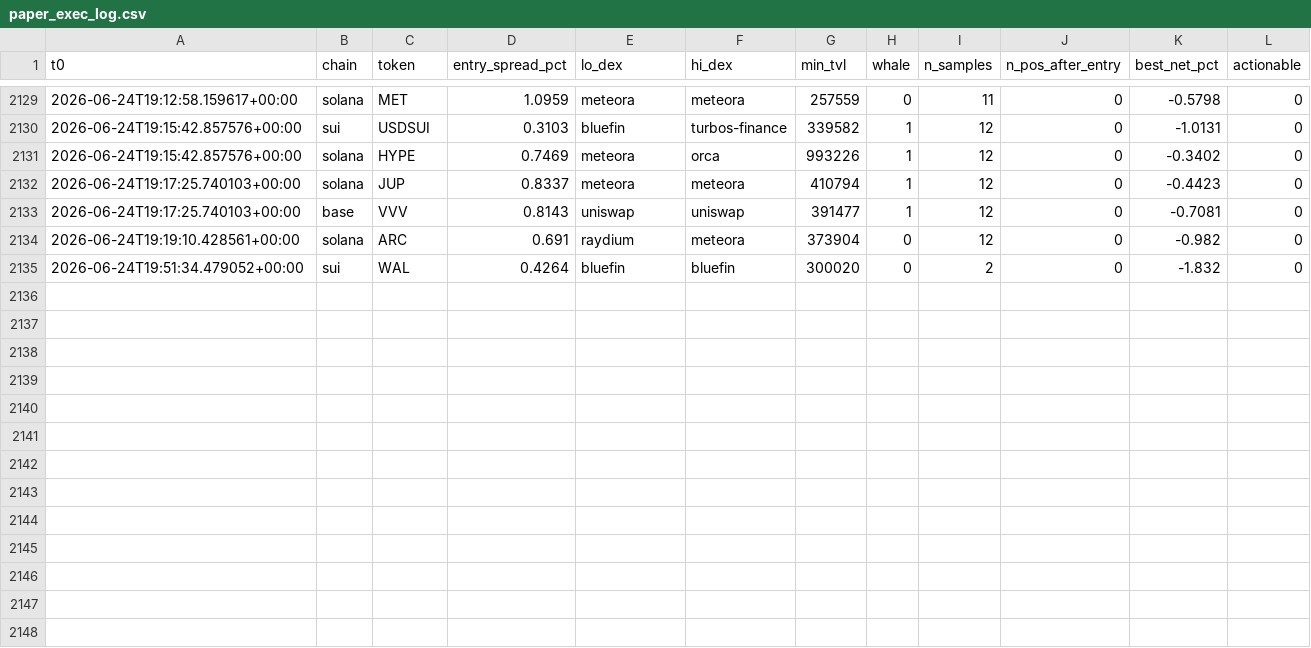
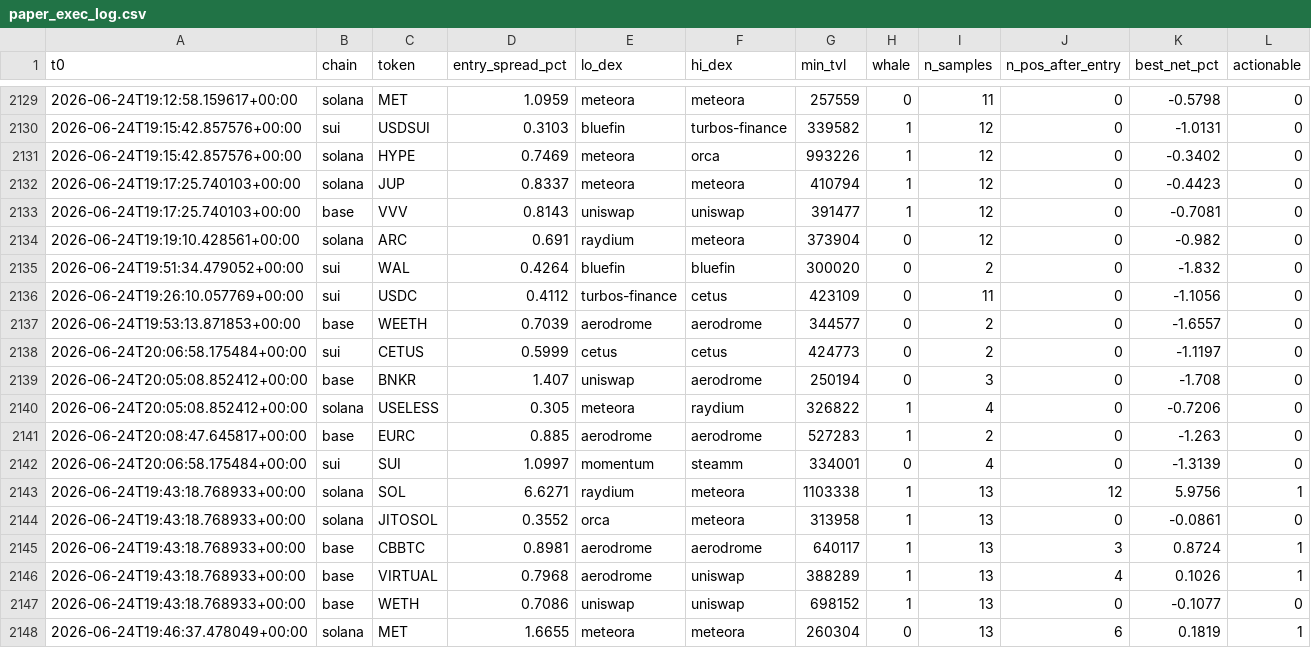
Before and after one commit to bagstreet/test, a CSV file: state/paper_exec_log.csv, drawn as a sheet; only a part is shown, gaps mark what is left out.

```diff
--- a/state/paper_exec_log.csv
+++ b/state/paper_exec_log.csv
@@ -2135 +2135,14 @@ t0,chain,token,entry_spread_pct,lo_dex,hi_dex,min_tvl,whale,n_samples,n_pos_afte
 2026-06-24T19:51:34.479052+00:00,sui,WAL,0.4264,bluefin,bluefin,300020,0,2,0,-1.832,0
+2026-06-24T19:26:10.057769+00:00,sui,USDC,0.4112,turbos-finance,cetus,423109,0,11,0,-1.1056,0
+2026-06-24T19:53:13.871853+00:00,base,WEETH,0.7039,aerodrome,aerodrome,344577,0,2,0,-1.6557,0
+2026-06-24T20:06:58.175484+00:00,sui,CETUS,0.5999,cetus,cetus,424773,0,2,0,-1.1197,0
+2026-06-24T20:05:08.852412+00:00,base,BNKR,1.407,uniswap,aerodrome,250194,0,3,0,-1.708,0
+2026-06-24T20:05:08.852412+00:00,solana,USELESS,0.305,meteora,raydium,326822,1,4,0,-0.7206,0
+2026-06-24T20:08:47.645817+00:00,base,EURC,0.885,aerodrome,aerodrome,527283,1,2,0,-1.263,0
+2026-06-24T20:06:58.175484+00:00,sui,SUI,1.0997,momentum,steamm,334001,0,4,0,-1.3139,0
+2026-06-24T19:43:18.768933+00:00,solana,SOL,6.6271,raydium,meteora,1103338,1,13,12,5.9756,1
+2026-06-24T19:43:18.768933+00:00,solana,JITOSOL,0.3552,orca,meteora,313958,1,13,0,-0.0861,0
+2026-06-24T19:43:18.768933+00:00,base,CBBTC,0.8981,aerodrome,aerodrome,640117,1,13,3,0.8724,1
+2026-06-24T19:43:18.768933+00:00,base,VIRTUAL,0.7968,aerodrome,uniswap,388289,1,13,4,0.1026,1
+2026-06-24T19:43:18.768933+00:00,base,WETH,0.7086,uniswap,uniswap,698152,1,13,0,-0.1077,0
+2026-06-24T19:46:37.478049+00:00,solana,MET,1.6655,meteora,meteora,260304,0,13,6,0.1819,1
```
Also changed, not shown: state/cycles_log.csv, 2 other files.
